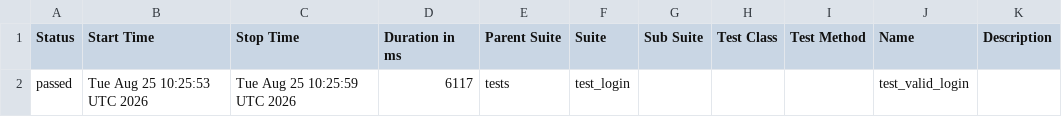
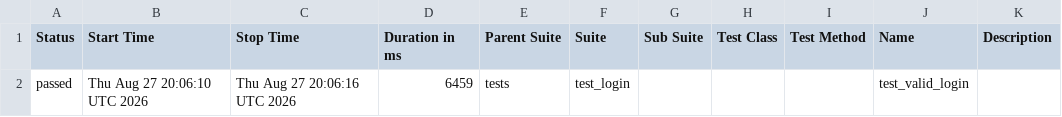
Before and after one commit to abhikatta449-prog/poconplaywrightpython, a CSV file: data/suites.csv, drawn as a sheet.

```diff
--- a/data/suites.csv
+++ b/data/suites.csv
@@ -1,2 +1,2 @@
 "Status","Start Time","Stop Time","Duration in ms","Parent Suite","Suite","Sub Suite","Test Class","Test Method","Name","Description"
-"passed","Tue Aug 25 10:25:53 UTC 2026","Tue Aug 25 10:25:59 UTC 2026","6117","tests","test_login","","","","test_valid_login",""
+"passed","Thu Aug 27 20:06:10 UTC 2026","Thu Aug 27 20:06:16 UTC 2026","6459","tests","test_login","","","","test_valid_login",""
```
Also changed, not shown: 16 other files.
